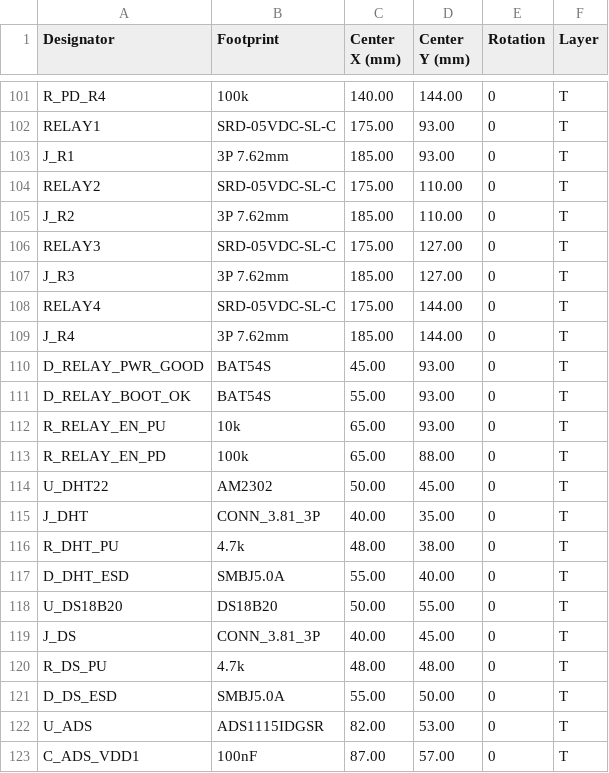
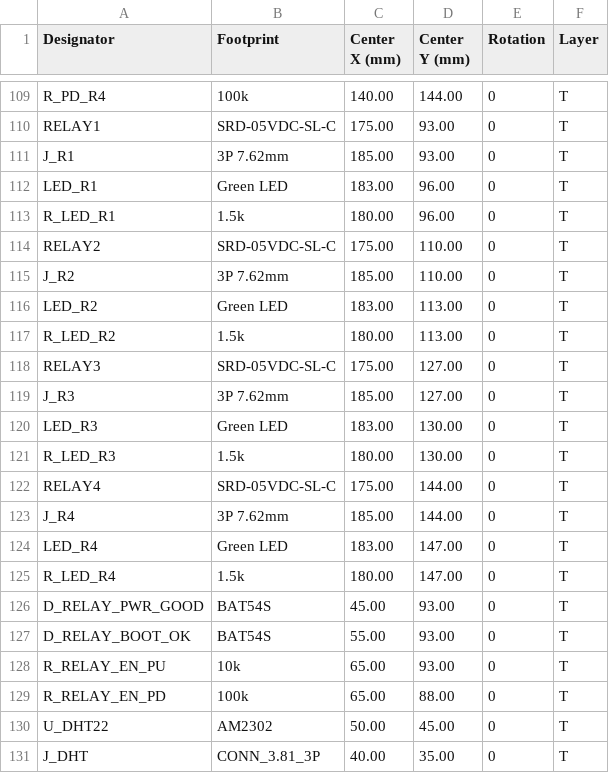
Before and after one commit to ecosyntech68vn/EcoSynTech_PCB-for-IOT, a CSV file: pick_place/Pick_Place_F-Top.csv, drawn as a sheet; only a part is shown, gaps mark what is left out; the shorter side is filled out with more unchanged rows; the diff covers the shown part only.

Commit message:
fix: Add PC817 optocoupler and LED status to components_gen.py
- Added ISO_R1-8 (PC817) for all 8 relays (5kV isolation)
- Added R_PC817_R1-8 (330R) LED series resistors
- Added LED_R1-8 (Green LED) relay status indicators
- Added R_LED_R1-8 (1.5k) LED resistors
- Updated Pick & Place file with 16 PC817-related components
- Regenerated all gerber files with proper copper traces

PC817 placement:
- ISO_R1-4 at x=165, y=[93, 110, 127, 144]
- ISO_R5-8 at x=165, y=[93, 110, 127, 144]
- LED_R1-8 at x=183, y=[96, 113, 130, 147]

```diff
--- a/pick_place/Pick_Place_F-Top.csv
+++ b/pick_place/Pick_Place_F-Top.csv
@@ -103,8 +111,16 @@ RELAY1,SRD-05VDC-SL-C,175.00,93.00,0,T
 J_R1,3P 7.62mm,185.00,93.00,0,T
+LED_R1,Green LED,183.00,96.00,0,T
+R_LED_R1,1.5k,180.00,96.00,0,T
 RELAY2,SRD-05VDC-SL-C,175.00,110.00,0,T
 J_R2,3P 7.62mm,185.00,110.00,0,T
+LED_R2,Green LED,183.00,113.00,0,T
+R_LED_R2,1.5k,180.00,113.00,0,T
 RELAY3,SRD-05VDC-SL-C,175.00,127.00,0,T
 J_R3,3P 7.62mm,185.00,127.00,0,T
+LED_R3,Green LED,183.00,130.00,0,T
+R_LED_R3,1.5k,180.00,130.00,0,T
 RELAY4,SRD-05VDC-SL-C,175.00,144.00,0,T
 J_R4,3P 7.62mm,185.00,144.00,0,T
+LED_R4,Green LED,183.00,147.00,0,T
+R_LED_R4,1.5k,180.00,147.00,0,T
 D_RELAY_PWR_GOOD,BAT54S,45.00,93.00,0,T
```
Also changed, not shown: 24 added rows elsewhere in this file, 14 other files.
